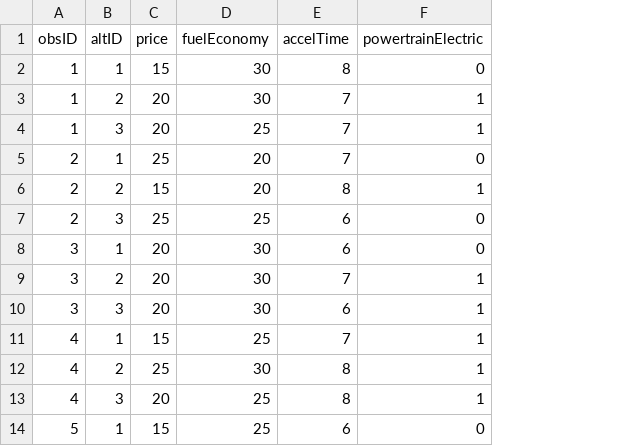
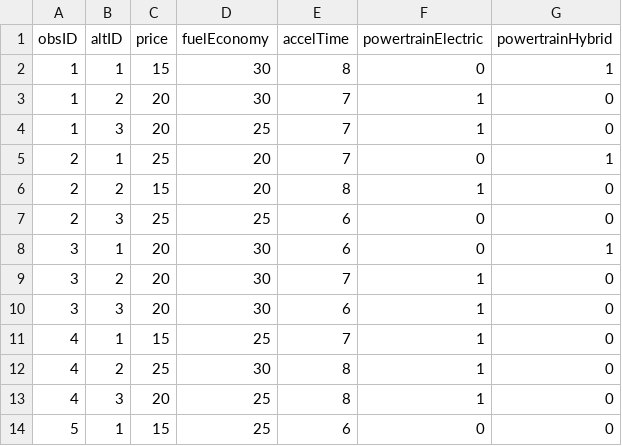
Before and after one commit to jhelvy/logitr-cars, a CSV file: data/scenarios.csv, drawn as a sheet; only a part is shown; the diff names each change by its address in the sheet, - before the commit and + after, or states it on an @@ line.

Commit message:
add hybrid powertrain and force dummy coding

```diff
--- a/data/scenarios.csv
+++ b/data/scenarios.csv
+column G (powertrainHybrid), rows 2-14: 1 | 0 | 0 | 1 | 0 | 0 | 1 | 0 | 0 | 0 | 0 | 0 | 0
```
Also changed, not shown: 42 other files.
